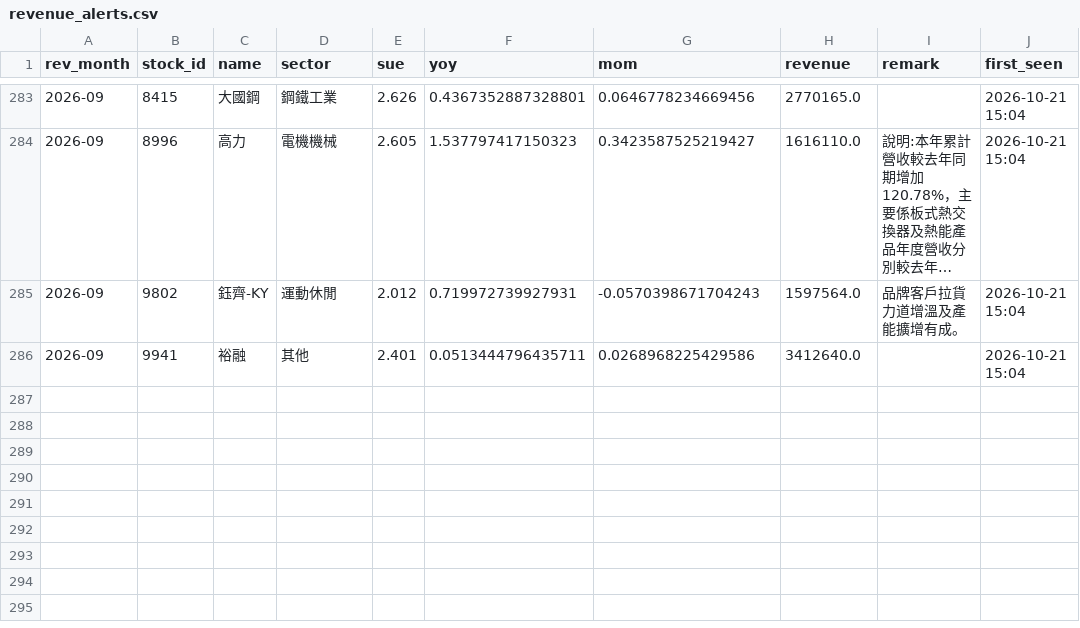
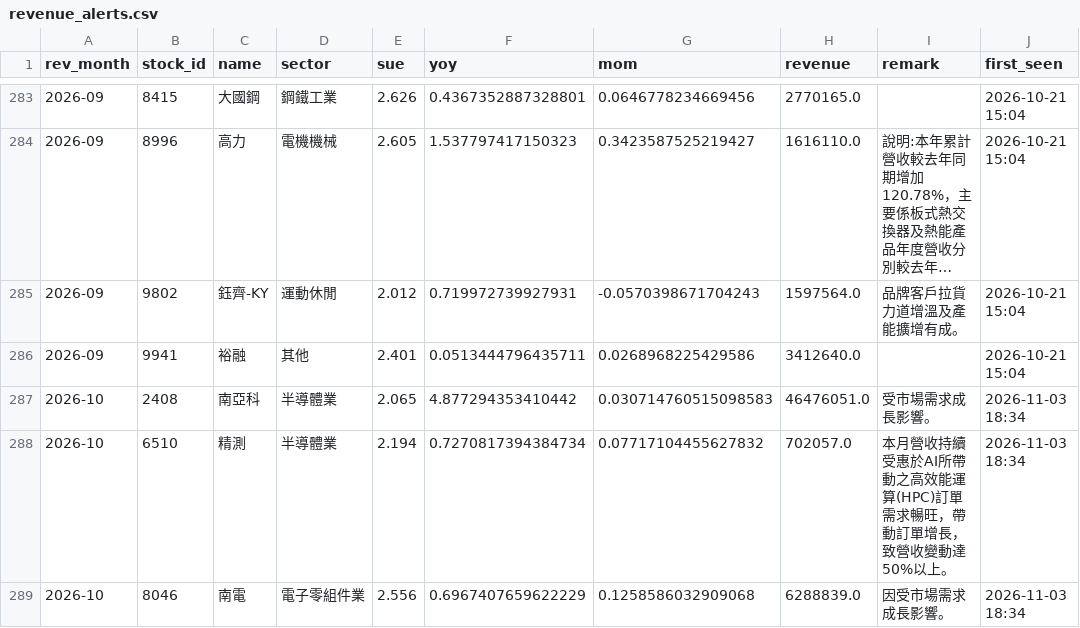
Before and after one commit to JamesLeeCY/precision-weighted-investment-agent, a CSV file: forward/alerts/revenue_alerts.csv, drawn as a sheet; only a part is shown, gaps mark what is left out; long unchanged cells end in ….

Commit message:
forward alerts: revenue surprise 2026-11-03

```diff
--- a/forward/alerts/revenue_alerts.csv
+++ b/forward/alerts/revenue_alerts.csv
@@ -286 +286,4 @@ rev_month,stock_id,name,sector,sue,yoy,mom,revenue,remark,first_seen
 2026-09,9941,裕融,其他,2.401,0.0513444796435711,0.0268968225429586,3412640.0,,2026-10-21 15:04
+2026-10,2408,南亞科,半導體業,2.065,4.877294353410442,0.030714760515098583,46476051.0,受市場需求成長影響。,2026-11-03 18:34
+2026-10,6510,精測,半導體業,2.194,0.7270817394384734,0.07717104455627832,702057.0,本月營收持續受惠於AI所帶動之高效能運算(HPC)訂單需求暢旺，帶動訂單增長，致營收變動達50%以上。,2026-11-03 18:34
+2026-10,8046,南電,電子零組件業,2.556,0.6967407659622229,0.1258586032909068,6288839.0,因受市場需求成長影響。,2026-11-03 18:34
```
Also changed, not shown: 1 other file.
